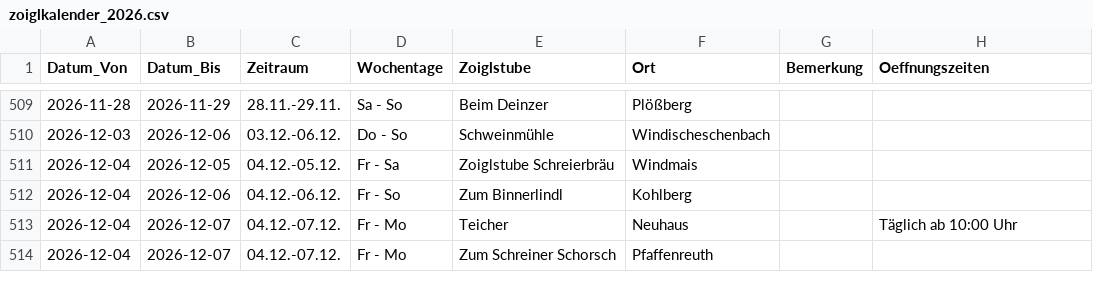
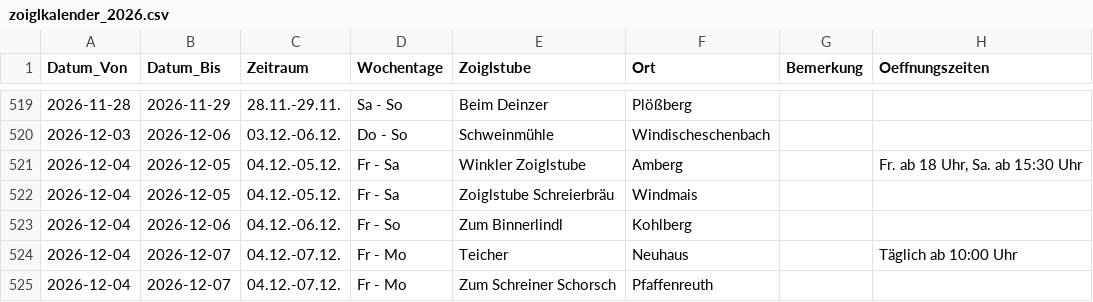
Before and after one commit to wuuf/ZoiglZeit, a CSV file: assets/zoiglkalender_2026.csv, drawn as a sheet; only a part is shown, gaps mark what is left out; the diff covers the shown part only; the diff names each change by its address in the sheet, - before the commit and + after, or states it on an @@ line.

```diff
--- a/assets/zoiglkalender_2026.csv
+++ b/assets/zoiglkalender_2026.csv
+row 521: 2026-12-04 | 2026-12-05 | 04.12.-05.12. | Fr - Sa | Winkler Zoiglstube | Amberg |  | Fr. ab 18 Uhr, Sa. ab 15:30 Uhr
```
Also changed, not shown: 10 added rows elsewhere in this file, assets/zoiglkalender_2027.csv, assets/zoiglstuben.csv, 4 other files.
